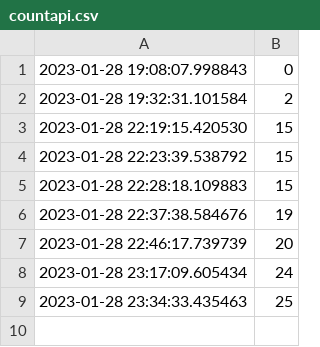
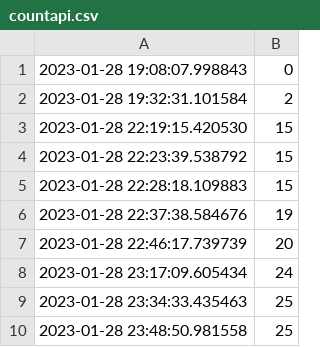
Before and after one commit to Riccardocapelli1/data-stack-calendar, a CSV file: countapi.csv, drawn as a sheet; the diff names each change by its address in the sheet, - before the commit and + after, or states it on an @@ line.

```diff
--- a/countapi.csv
+++ b/countapi.csv
+row 10: 2023-01-28 23:48:50.981558 | 25
```
Also changed, not shown: tweet_data.csv, 1 other file.
